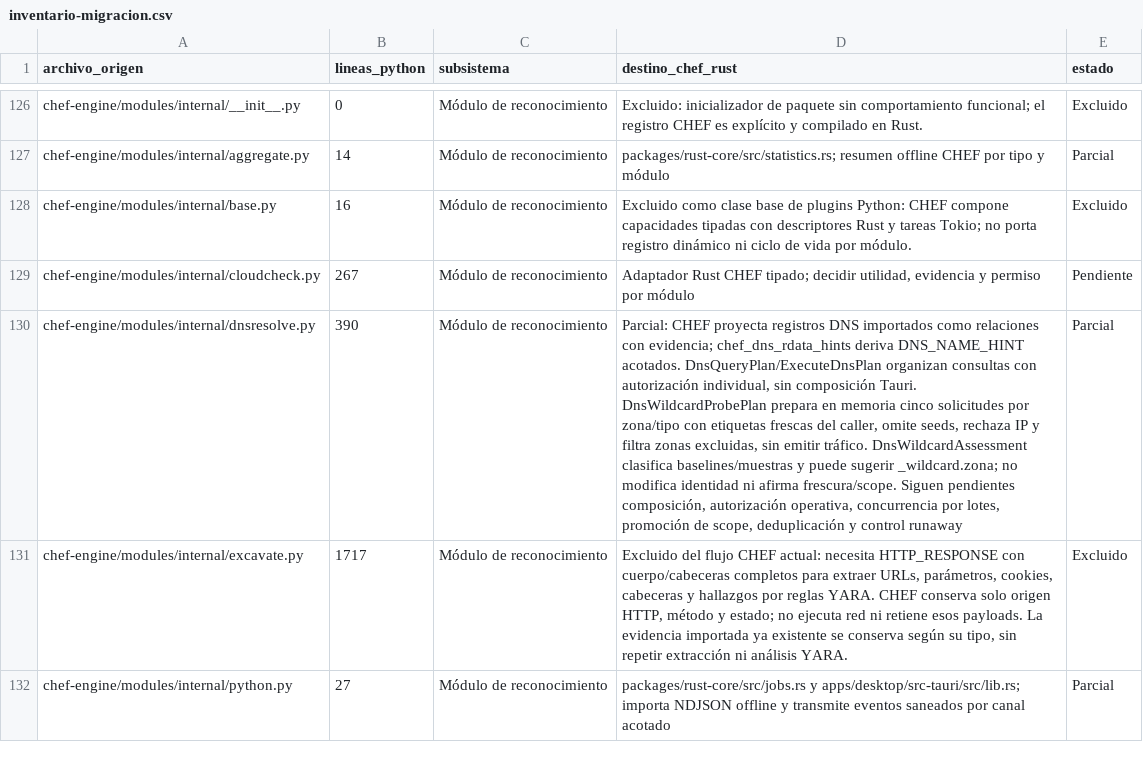
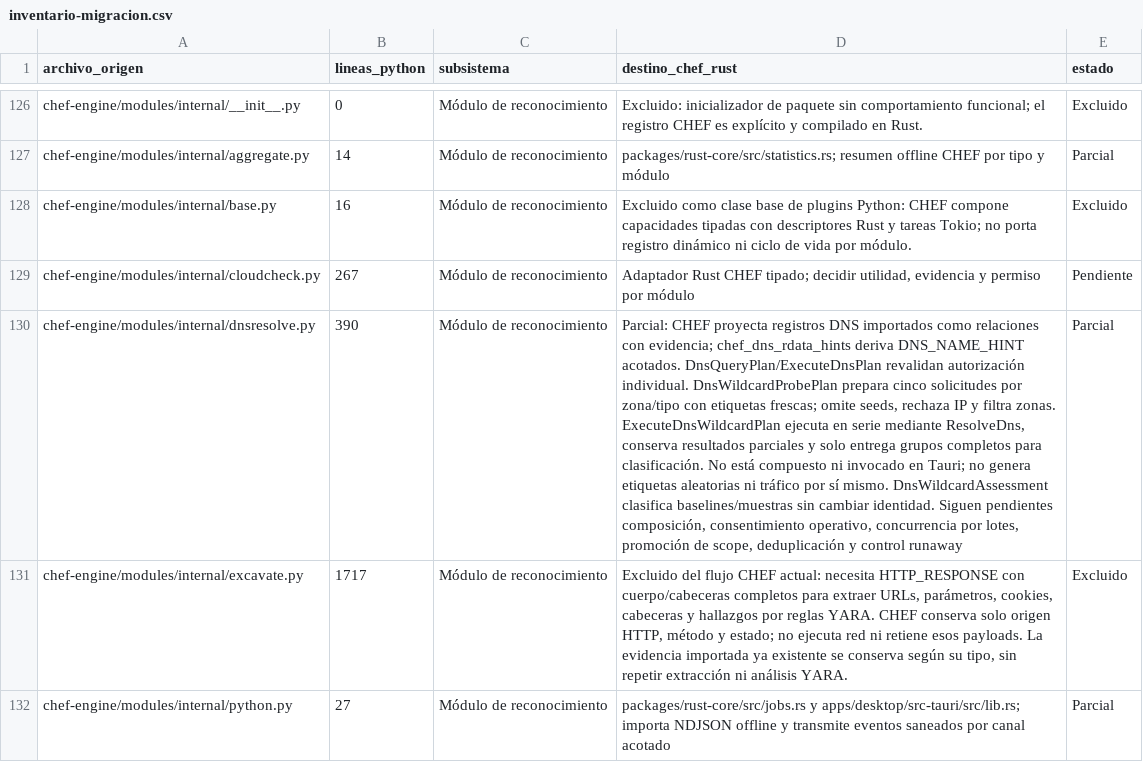
Before and after one commit to CyberStill-GmbH/CHEF, a CSV file: docs/migration/inventario-migracion.csv, drawn as a sheet; only a part is shown, gaps mark what is left out; the diff names each change by its address in the sheet, - before the commit and + after, or states it on an @@ line.

Commit message:
feat(application): execute authorized wildcard plans

```diff
--- a/docs/migration/inventario-migracion.csv
+++ b/docs/migration/inventario-migracion.csv
-D130 (destino_chef_rust): …acotados. DnsQueryPlan/ExecuteDnsPlan organizan consultas con autorización individual, sin composición Tauri. DnsWildcardProbePlan prepara en memoria cinco solicitudes por zona/tipo con etiquetas frescas del caller, omite seeds, rechaza IP y filtra zonas excluidas, sin emitir tráfico. DnsWildcardAssessment clasifica baselines/muestras y puede sugerir _wildcard.zona; no modifica identidad ni afirma frescura/scope. Siguen pendientes composición, autorización operativa, concurrencia por…
+D130 (destino_chef_rust): …acotados. DnsQueryPlan/ExecuteDnsPlan revalidan autorización individual. DnsWildcardProbePlan prepara cinco solicitudes por zona/tipo con etiquetas frescas; omite seeds, rechaza IP y filtra zonas. ExecuteDnsWildcardPlan ejecuta en serie mediante ResolveDns, conserva resultados parciales y solo entrega grupos completos para clasificación. No está compuesto ni invocado en Tauri; no genera etiquetas aleatorias ni tráfico por sí mismo. DnsWildcardAssessment clasifica baselines/muestras sin cambiar identidad. Siguen pendientes composición, consentimiento operativo, concurrencia por…
```
Also changed, not shown: 4 other files.
